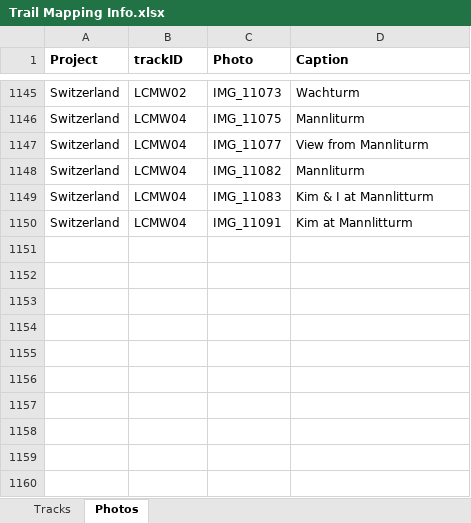
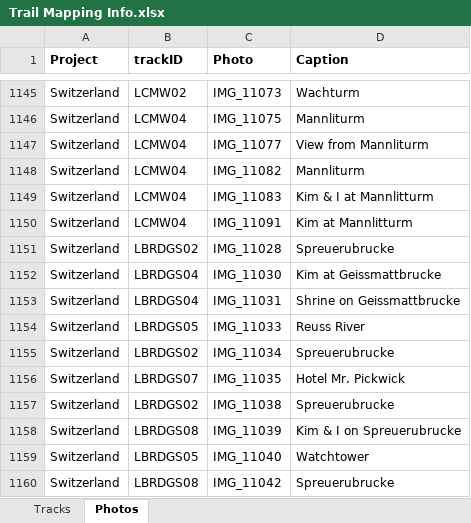
Before and after one commit to droglenc/MAPPING, an Excel workbook: Data/Trail Mapping Info.xlsx, sheet Photos, drawn as a sheet; only a part is shown, gaps mark what is left out; values as stored, in another font and other column widths than the file's, no borders; the diff names each change by its address in the sheet, - before the commit and + after, or states it on an @@ line.

```diff
--- a/Data/Trail Mapping Info.xlsx (sheet Photos)
+++ b/Data/Trail Mapping Info.xlsx (sheet Photos)
+row 1151: Switzerland | LBRDGS02 | IMG_11028 | Spreuerubrucke
+row 1152: Switzerland | LBRDGS04 | IMG_11030 | Kim at Geissmattbrucke
+row 1153: Switzerland | LBRDGS04 | IMG_11031 | Shrine on Geissmattbrucke
+row 1154: Switzerland | LBRDGS05 | IMG_11033 | Reuss River
+row 1155: Switzerland | LBRDGS02 | IMG_11034 | Spreuerubrucke
+row 1156: Switzerland | LBRDGS07 | IMG_11035 | Hotel Mr. Pickwick
+row 1157: Switzerland | LBRDGS02 | IMG_11038 | Spreuerubrucke
+row 1158: Switzerland | LBRDGS08 | IMG_11039 | Kim & I on Spreuerubrucke
+row 1159: Switzerland | LBRDGS05 | IMG_11040 | Watchtower
+row 1160: Switzerland | LBRDGS08 | IMG_11042 | Spreuerubrucke
```
Also changed, not shown: sheet Tracks, 29 other files.
